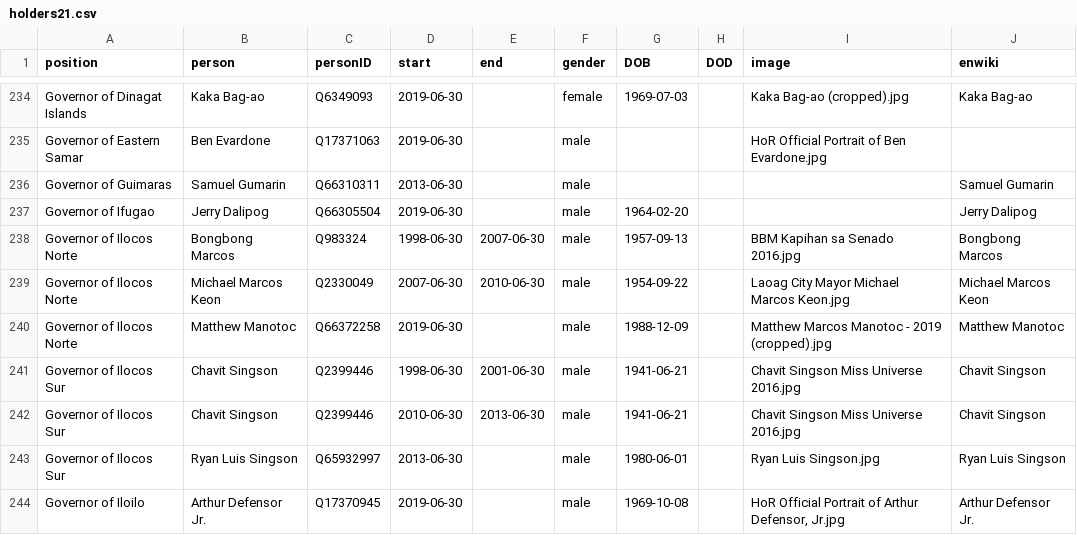
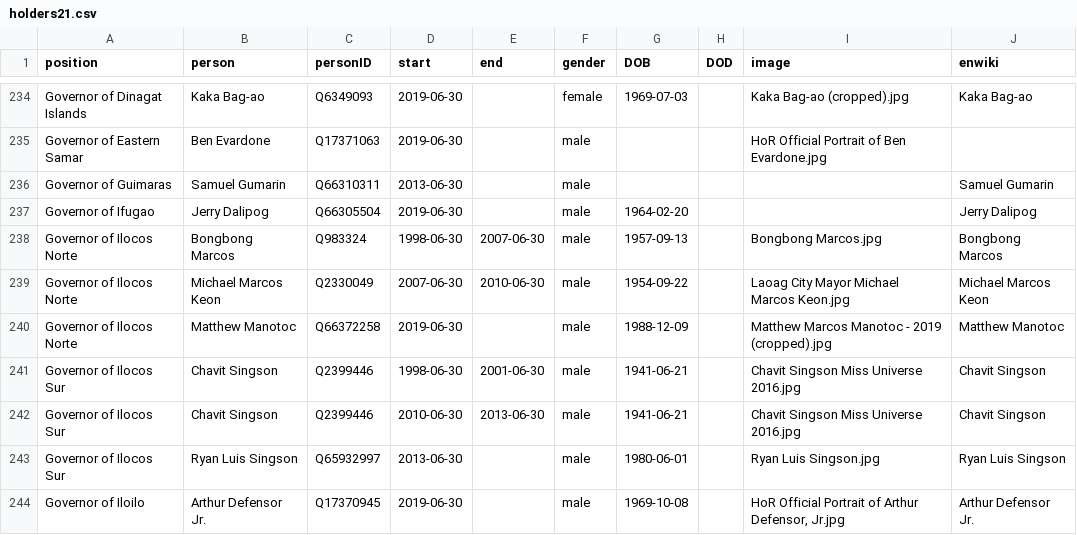
Before and after one commit to every-politician-scrapers/philippines-ministers, a CSV file: html/holders21.csv, drawn as a sheet; only a part is shown, gaps mark what is left out.

```diff
--- a/html/holders21.csv
+++ b/html/holders21.csv
@@ -237,3 +237,3 @@ Governor of Guimaras,Samuel Gumarin,Q66310311,2013-06-30,,male,,,,Samuel Gumarin
 Governor of Ifugao,Jerry Dalipog,Q66305504,2019-06-30,,male,1964-02-20,,,Jerry Dalipog
-Governor of Ilocos Norte,Bongbong Marcos,Q983324,1998-06-30,2007-06-30,male,1957-09-13,,BBM Kapihan sa Senado 2016.jpg,Bongbong Marcos
+Governor of Ilocos Norte,Bongbong Marcos,Q983324,1998-06-30,2007-06-30,male,1957-09-13,,Bongbong Marcos.jpg,Bongbong Marcos
 Governor of Ilocos Norte,Michael Marcos Keon,Q2330049,2007-06-30,2010-06-30,male,1954-09-22,,Laoag City Mayor Michael Marcos Keon.jpg,Michael Marcos Keon
```
Also changed, not shown: html/legislators.csv.
